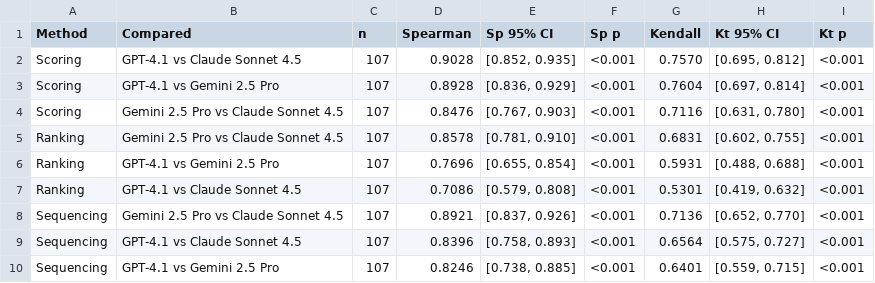
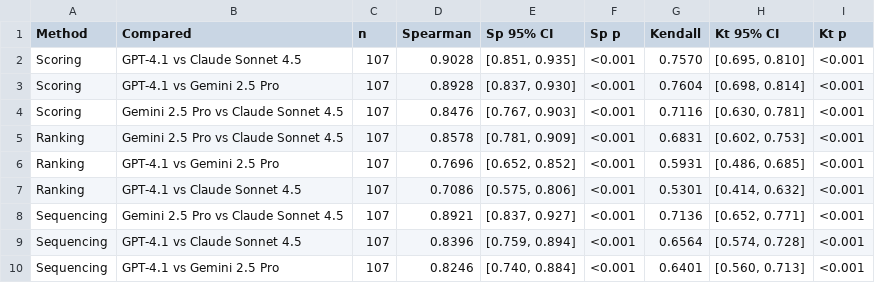
Before and after one commit to gykwak03/LLM-FeatureSelection-ICU-Delirium, a CSV file: 3. analyze feature selection method/outputs/Table2_cross_model.csv, drawn as a sheet.

```diff
--- a/3. analyze feature selection method/outputs/Table2_cross_model.csv
+++ b/3. analyze feature selection method/outputs/Table2_cross_model.csv
@@ -1,10 +1,10 @@
 Method,Compared,n,Spearman,Sp 95% CI,Sp p,Kendall,Kt 95% CI,Kt p
-Scoring,GPT-4.1 vs Claude Sonnet 4.5,107,0.9028,"[0.852, 0.935]",<0.001,0.7570,"[0.695, 0.812]",<0.001
-Scoring,GPT-4.1 vs Gemini 2.5 Pro,107,0.8928,"[0.836, 0.929]",<0.001,0.7604,"[0.697, 0.814]",<0.001
-Scoring,Gemini 2.5 Pro vs Claude Sonnet 4.5,107,0.8476,"[0.767, 0.903]",<0.001,0.7116,"[0.631, 0.780]",<0.001
-Ranking,Gemini 2.5 Pro vs Claude Sonnet 4.5,107,0.8578,"[0.781, 0.910]",<0.001,0.6831,"[0.602, 0.755]",<0.001
-Ranking,GPT-4.1 vs Gemini 2.5 Pro,107,0.7696,"[0.655, 0.854]",<0.001,0.5931,"[0.488, 0.688]",<0.001
-Ranking,GPT-4.1 vs Claude Sonnet 4.5,107,0.7086,"[0.579, 0.808]",<0.001,0.5301,"[0.419, 0.632]",<0.001
-Sequencing,Gemini 2.5 Pro vs Claude Sonnet 4.5,107,0.8921,"[0.837, 0.926]",<0.001,0.7136,"[0.652, 0.770]",<0.001
-Sequencing,GPT-4.1 vs Claude Sonnet 4.5,107,0.8396,"[0.758, 0.893]",<0.001,0.6564,"[0.575, 0.727]",<0.001
-Sequencing,GPT-4.1 vs Gemini 2.5 Pro,107,0.8246,"[0.738, 0.885]",<0.001,0.6401,"[0.559, 0.715]",<0.001
+Scoring,GPT-4.1 vs Claude Sonnet 4.5,107,0.9028,"[0.851, 0.935]",<0.001,0.7570,"[0.695, 0.810]",<0.001
+Scoring,GPT-4.1 vs Gemini 2.5 Pro,107,0.8928,"[0.837, 0.930]",<0.001,0.7604,"[0.698, 0.814]",<0.001
+Scoring,Gemini 2.5 Pro vs Claude Sonnet 4.5,107,0.8476,"[0.767, 0.903]",<0.001,0.7116,"[0.630, 0.781]",<0.001
+Ranking,Gemini 2.5 Pro vs Claude Sonnet 4.5,107,0.8578,"[0.781, 0.909]",<0.001,0.6831,"[0.602, 0.753]",<0.001
+Ranking,GPT-4.1 vs Gemini 2.5 Pro,107,0.7696,"[0.652, 0.852]",<0.001,0.5931,"[0.486, 0.685]",<0.001
+Ranking,GPT-4.1 vs Claude Sonnet 4.5,107,0.7086,"[0.575, 0.806]",<0.001,0.5301,"[0.414, 0.632]",<0.001
+Sequencing,Gemini 2.5 Pro vs Claude Sonnet 4.5,107,0.8921,"[0.837, 0.927]",<0.001,0.7136,"[0.652, 0.771]",<0.001
+Sequencing,GPT-4.1 vs Claude Sonnet 4.5,107,0.8396,"[0.759, 0.894]",<0.001,0.6564,"[0.574, 0.728]",<0.001
+Sequencing,GPT-4.1 vs Gemini 2.5 Pro,107,0.8246,"[0.740, 0.884]",<0.001,0.6401,"[0.560, 0.713]",<0.001
```
Also changed, not shown: 3. analyze feature selection method/outputs/Table3_cross_method.csv, 3. analyze feature selection method/outputs/Table4_lmprior.csv, 26 other files.
